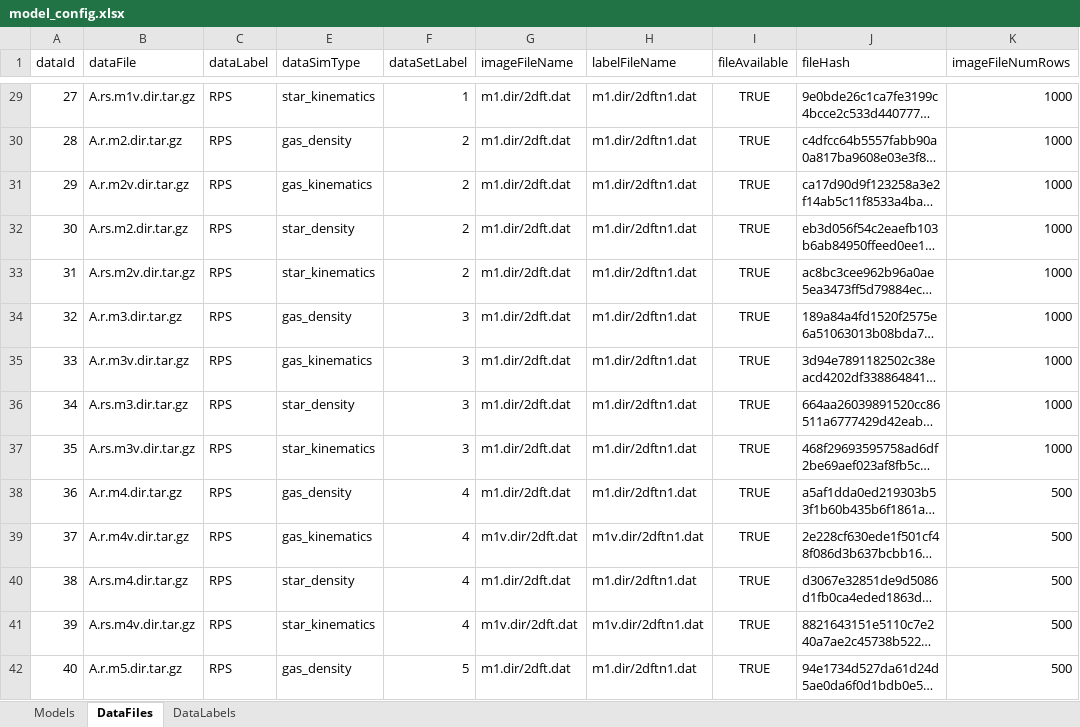
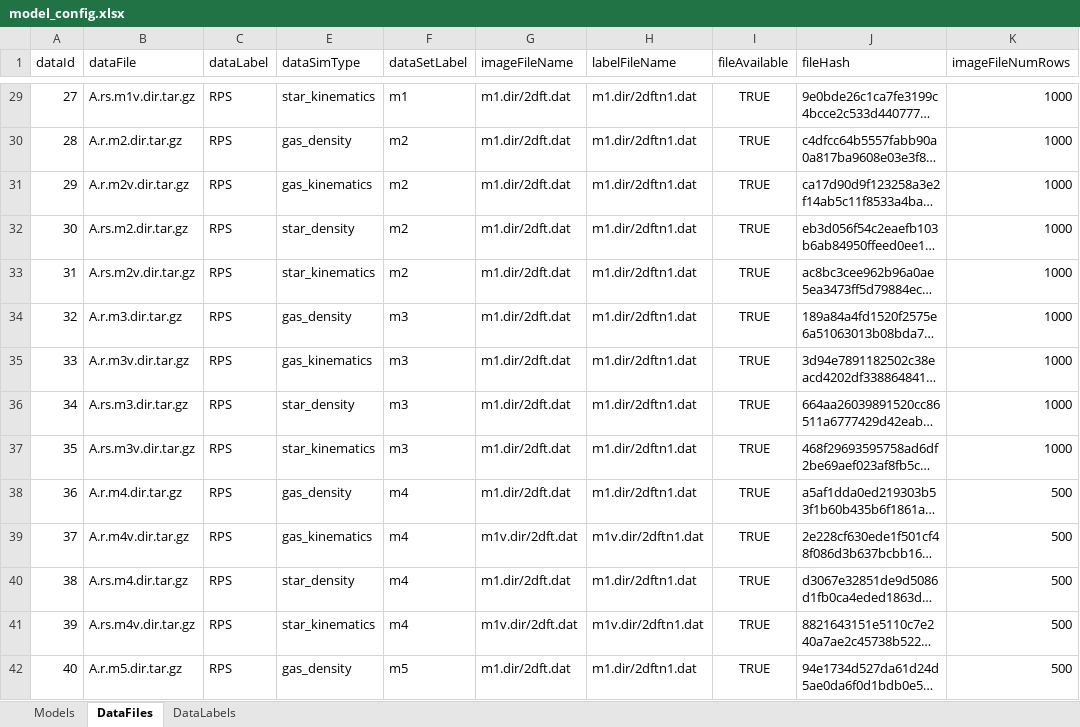
Before and after one commit to asafsilman/GalaxyEnvironmentAnalysis, an Excel workbook: model_config.xlsx, sheet DataFiles, drawn as a sheet; only a part is shown, gaps mark what is left out; long unchanged cells end in …; values as stored, in another font and other column widths than the file's, no borders; table styles not drawn; the diff covers the shown part only; the diff names each change by its address in the sheet, - before the commit and + after, or states it on an @@ line.

```diff
--- a/model_config.xlsx (sheet DataFiles)
+++ b/model_config.xlsx (sheet DataFiles)
-F29 (dataSetLabel): 1
+F29 (dataSetLabel): m1
-F30:F33 (dataSetLabel): 2
+F30:F33 (dataSetLabel): m2
-F34:F37 (dataSetLabel): 3
+F34:F37 (dataSetLabel): m3
-F38:F41 (dataSetLabel): 4
+F38:F41 (dataSetLabel): m4
-F42 (dataSetLabel): 5
+F42 (dataSetLabel): m5
```
Also changed, not shown: 58 edited cells elsewhere in this sheet, sheet Models.
